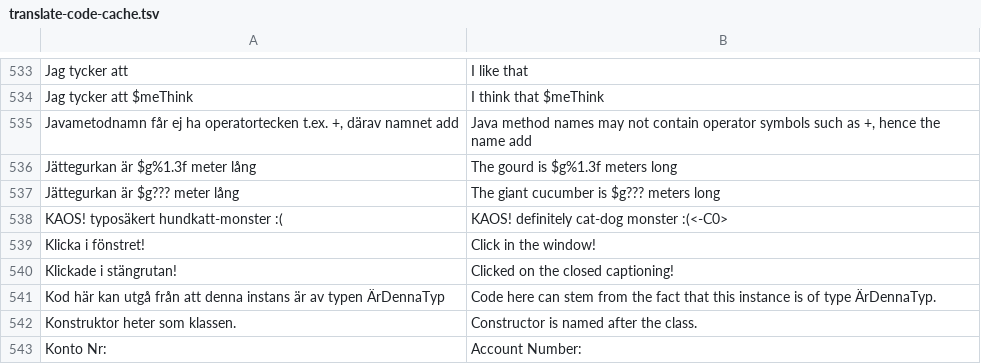
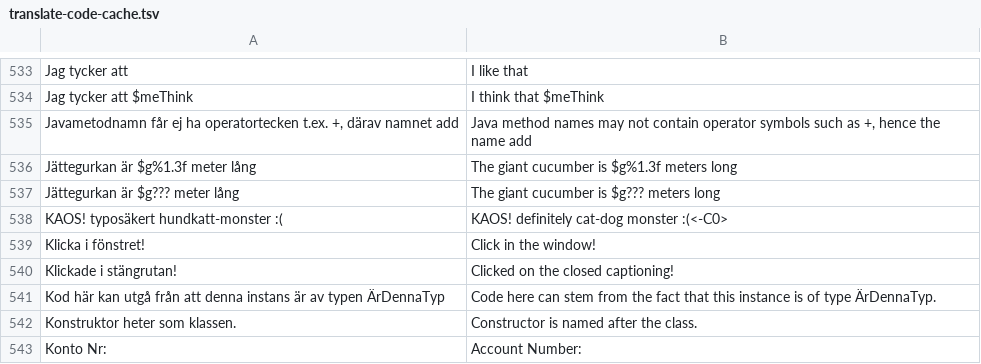
Before and after one commit to lunduniversity/introprog, a TSV file: autotranslate/translate-code-cache.tsv, drawn as a sheet; only a part is shown, gaps mark what is left out.

Commit message:
CodeGlossary: three echo desyncs, in both directions
Each of these had code and its own printed output
disagreeing, which reads as a mistake in the book rather
than a missing translation.

1. lect-w02-codestruct's loop printed ` gurka 1 gurka 2`
   from `print(" gurka " + i)`. The bare echo was ALREADY
   renamed by the id map (`gurka` -> `cucumber`) while
   the literal it comes from was not, so the slide showed
   code printing "gurka" above output saying "cucumber".
   codeStr on the whole literal, spaces included.

2. Same slide's `scala run ... -- 2 morot gurka tomat`
   rendered `carrot`'s two neighbours in English and left
   `morot` Swedish, in the command line AND its echo.
   `morot` joins the ratified vego family; 3 occurrences
   corpus-wide, all this demo.

3. w01 task 35 translated the SAME sentence two ways
   depending only on the format spec:

     Jättegurkan är $g%1.3f meter lång -> The gourd ...
     Jättegurkan är $g??? meter lång   -> The giant
                                          cucumber ...

   so the task and its worked solution changed vegetable
   mid-exercise. Both now read "The giant cucumber".

Verified after --cache-only:

  print(" cucumber " + i) above  cucumber 1 cucumber 2 ...
  -- 2 carrot cucumber tomato above carrot / cucumber
  both Jättegurkan sites read "The giant cucumber"

NOT fixed, and not fixable this way: task 35's echo line
`Jättegurkan är 0.667 meter lång`. I first added a cache
row for it; that row was DEAD and is removed.
Code.translate extracts string literals and comments
only, so a bare output line in a REPL env is never
offered to the cache -- only the id map reaches it, by
renaming tokens. That is why (1) worked and this does
not.

The class is 205 bare Swedish output lines across the
mirror that are neither literal nor comment. Some become
reachable once their identifiers are ratified
(`bamse.slösaSpara()` is on the #993 w12 table), but
genuine prose output like `Godmorgon världen!` has no
mechanism: id entries would need `är`, `meter`, `lång`,
ordinary words that occur in code regions throughout.
Reporting that to BR rather than guessing at it.

```diff
--- a/autotranslate/translate-code-cache.tsv
+++ b/autotranslate/translate-code-cache.tsv
@@ -535,3 +535,3 @@ Jag tycker att $meThink	I think that $meThink
 Javametodnamn får ej ha operatortecken t.ex. +, därav namnet add	Java method names may not contain operator symbols such as +, hence the name add
-Jättegurkan är $g%1.3f meter lång	The gourd is $g%1.3f meters long
+Jättegurkan är $g%1.3f meter lång	The giant cucumber is $g%1.3f meters long
 Jättegurkan är $g??? meter lång	The giant cucumber is $g??? meters long
```
Also changed, not shown: 1 other file.
